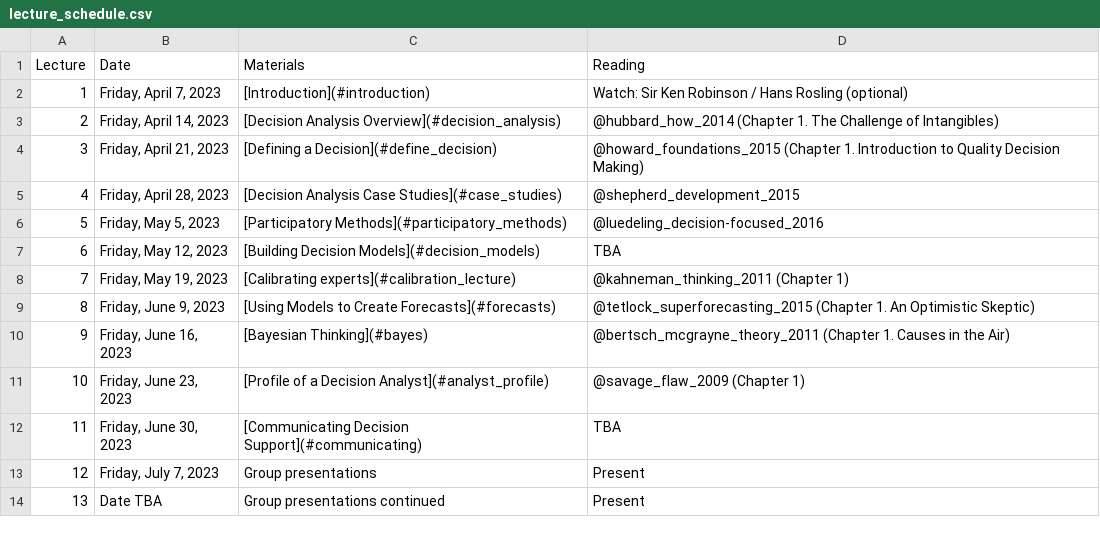
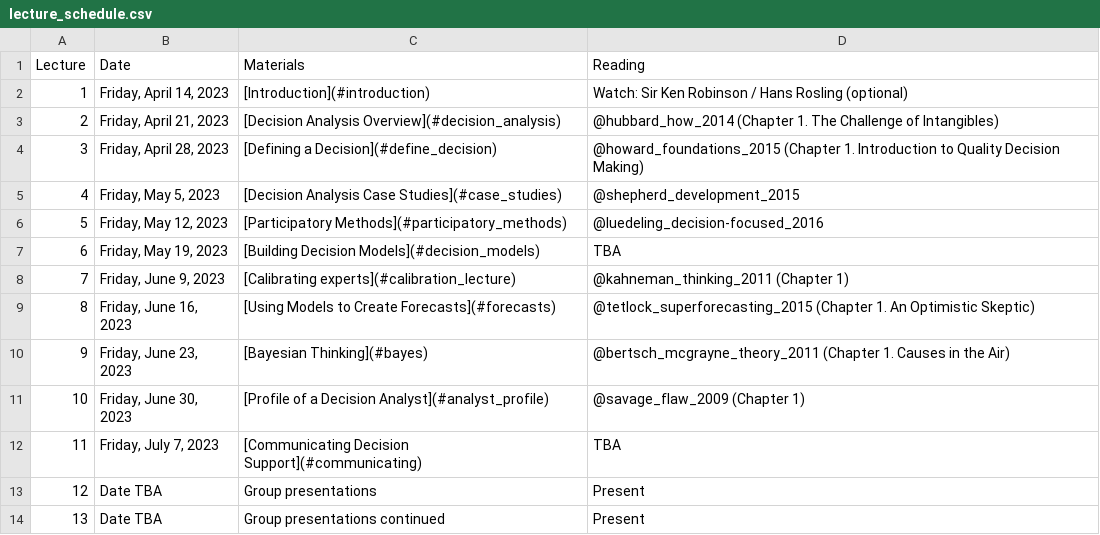
Before and after one commit to CWWhitney/Decision_Analysis_Course, a CSV file: lecture_schedule.csv, drawn as a sheet.

Commit message:
Uodate schedue again (April 7th off)

```diff
--- a/lecture_schedule.csv
+++ b/lecture_schedule.csv
@@ -1,14 +1,14 @@
 Lecture,Date,Materials,Reading
-1,"Friday, April 7, 2023",[Introduction](#introduction),Watch: Sir Ken Robinson / Hans Rosling (optional)
-2,"Friday, April 14, 2023",[Decision Analysis Overview](#decision_analysis),@hubbard_how_2014 (Chapter 1. The Challenge of Intangibles)
-3,"Friday, April 21, 2023",[Defining a Decision](#define_decision),@howard_foundations_2015 (Chapter 1. Introduction to Quality Decision Making)
-4,"Friday, April 28, 2023",[Decision Analysis Case Studies](#case_studies),@shepherd_development_2015
-5,"Friday, May 5, 2023",[Participatory Methods](#participatory_methods),@luedeling_decision-focused_2016
-6,"Friday, May 12, 2023",[Building Decision Models](#decision_models),TBA
-7,"Friday, May 19, 2023",[Calibrating experts](#calibration_lecture),@kahneman_thinking_2011 (Chapter 1)
-8,"Friday, June 9, 2023",[Using Models to Create Forecasts](#forecasts),@tetlock_superforecasting_2015 (Chapter 1. An Optimistic Skeptic)
-9,"Friday, June 16, 2023",[Bayesian Thinking](#bayes),@bertsch_mcgrayne_theory_2011 (Chapter 1. Causes in the Air)
-10,"Friday, June 23, 2023",[Profile of a Decision Analyst](#analyst_profile),@savage_flaw_2009 (Chapter 1)
-11,"Friday, June 30, 2023",[Communicating Decision Support](#communicating),TBA
-12,"Friday, July 7, 2023",Group presentations,Present
+1,"Friday, April 14, 2023",[Introduction](#introduction),Watch: Sir Ken Robinson / Hans Rosling (optional)
+2,"Friday, April 21, 2023",[Decision Analysis Overview](#decision_analysis),@hubbard_how_2014 (Chapter 1. The Challenge of Intangibles)
+3,"Friday, April 28, 2023",[Defining a Decision](#define_decision),@howard_foundations_2015 (Chapter 1. Introduction to Quality Decision Making)
+4,"Friday, May 5, 2023",[Decision Analysis Case Studies](#case_studies),@shepherd_development_2015
+5,"Friday, May 12, 2023",[Participatory Methods](#participatory_methods),@luedeling_decision-focused_2016
+6,"Friday, May 19, 2023",[Building Decision Models](#decision_models),TBA
+7,"Friday, June 9, 2023",[Calibrating experts](#calibration_lecture),@kahneman_thinking_2011 (Chapter 1)
+8,"Friday, June 16, 2023",[Using Models to Create Forecasts](#forecasts),@tetlock_superforecasting_2015 (Chapter 1. An Optimistic Skeptic)
+9,"Friday, June 23, 2023",[Bayesian Thinking](#bayes),@bertsch_mcgrayne_theory_2011 (Chapter 1. Causes in the Air)
+10,"Friday, June 30, 2023",[Profile of a Decision Analyst](#analyst_profile),@savage_flaw_2009 (Chapter 1)
+11,"Friday, July 7, 2023",[Communicating Decision Support](#communicating),TBA
+12,Date TBA,Group presentations,Present
 13,Date TBA,Group presentations continued,Present
```
Also changed, not shown: seminar_schedule.csv.
